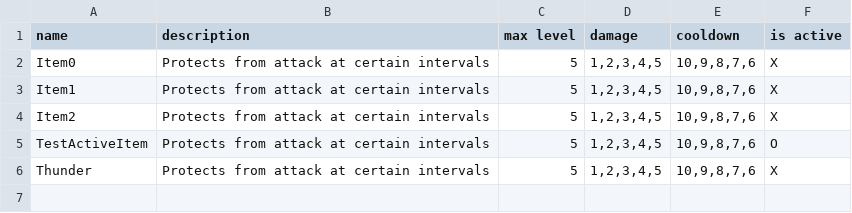
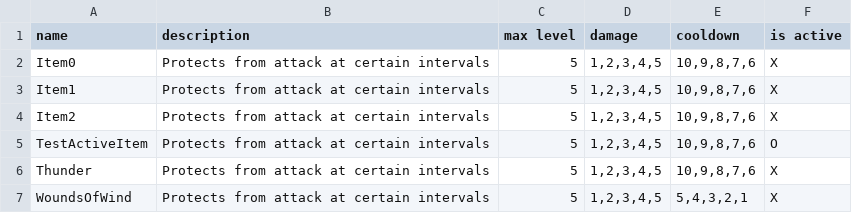
Before and after one commit to Neogulee/LastLight, a CSV file: Assets/Resources/Definitions/items.csv, drawn as a sheet; the diff names each change by its address in the sheet, - before the commit and + after, or states it on an @@ line.

```diff
--- a/Assets/Resources/Definitions/items.csv
+++ b/Assets/Resources/Definitions/items.csv
+row 7: WoundsOfWind | Protects from attack at certain intervals | 5 | 1,2,3,4,5 | 5,4,3,2,1 | X
```
Also changed, not shown: 14 other files.
